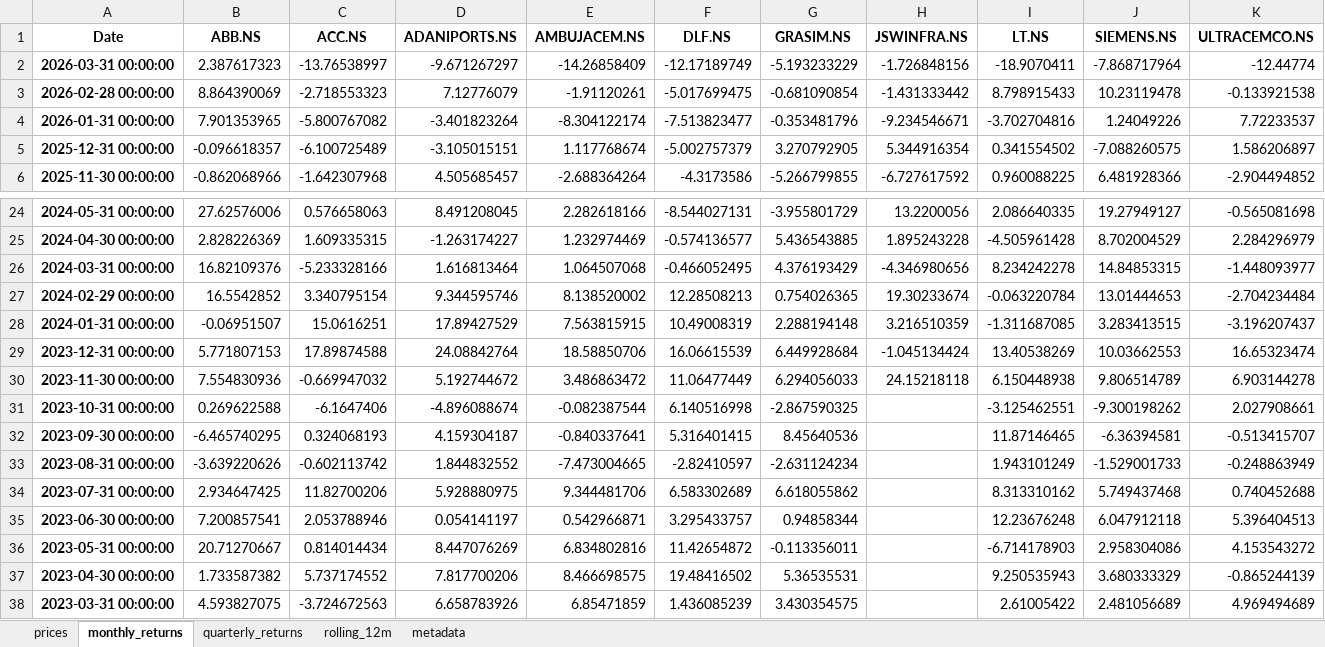
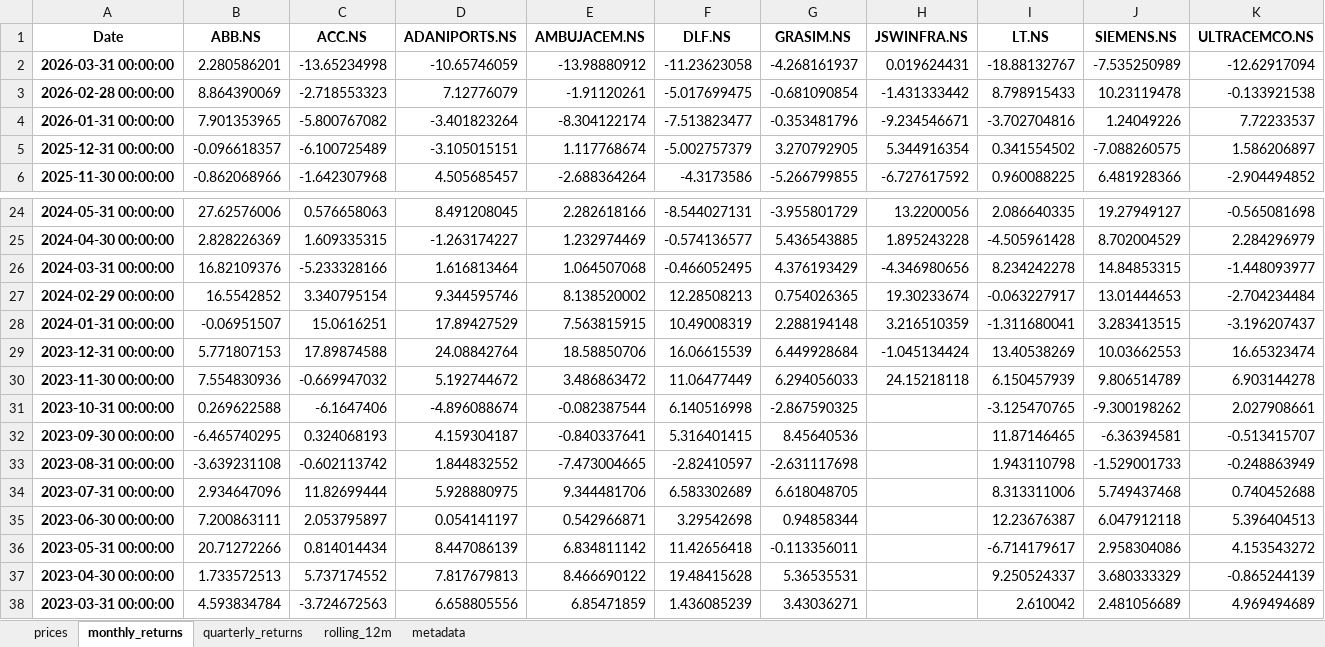
Before and after one commit to rahulshirke7951/stock-sector-dashboard, an Excel workbook: dashboards/Infrastructure.xlsx, sheet monthly_returns, drawn as a sheet; only a part is shown, gaps mark what is left out; values as stored, in another font and other column widths than the file's, no borders; conditional formats not drawn; the diff covers the shown part only; the diff names each change by its address in the sheet, - before the commit and + after, or states it on an @@ line.

```diff
--- a/dashboards/Infrastructure.xlsx (sheet monthly_returns)
+++ b/dashboards/Infrastructure.xlsx (sheet monthly_returns)
-B2 (ABB.NS): 2.387617323
+B2 (ABB.NS): 2.280586201
-C2 (ACC.NS): -13.76538997
+C2 (ACC.NS): -13.65234998
-D2 (ADANIPORTS.NS): -9.671267297
+D2 (ADANIPORTS.NS): -10.65746059
-E2 (AMBUJACEM.NS): -14.26858409
+E2 (AMBUJACEM.NS): -13.98880912
-F2 (DLF.NS): -12.17189749
+F2 (DLF.NS): -11.23623058
-G2 (GRASIM.NS): -5.193233229
+G2 (GRASIM.NS): -4.268161937
-H2 (JSWINFRA.NS): -1.726848156
+H2 (JSWINFRA.NS): 0.019624431
-I2 (LT.NS): -18.9070411
+I2 (LT.NS): -18.88132767
-J2 (SIEMENS.NS): -7.868717964
+J2 (SIEMENS.NS): -7.535250989
-K2 (ULTRACEMCO.NS): -12.44774
+K2 (ULTRACEMCO.NS): -12.62917094
-I27 (LT.NS): -0.063220784
+I27 (LT.NS): -0.063227917
-I28 (LT.NS): -1.311687085
+I28 (LT.NS): -1.311680041
-I30 (LT.NS): 6.150448938
+I30 (LT.NS): 6.150457939
-I31 (LT.NS): -3.125462551
+I31 (LT.NS): -3.125470765
-B33 (ABB.NS): -3.639220626
+B33 (ABB.NS): -3.639231108
-G33 (GRASIM.NS): -2.631124234
+G33 (GRASIM.NS): -2.631117698
-I33 (LT.NS): 1.943101249
+I33 (LT.NS): 1.943110798
-B34 (ABB.NS): 2.934647425
+B34 (ABB.NS): 2.934647096
-C34 (ACC.NS): 11.82700206
+C34 (ACC.NS): 11.82699444
-G34 (GRASIM.NS): 6.618055862
+G34 (GRASIM.NS): 6.618048705
-I34 (LT.NS): 8.313310162
+I34 (LT.NS): 8.313311006
-B35 (ABB.NS): 7.200857541
+B35 (ABB.NS): 7.200863111
-C35 (ACC.NS): 2.053788946
+C35 (ACC.NS): 2.053795897
-F35 (DLF.NS): 3.295433757
+F35 (DLF.NS): 3.29542698
-I35 (LT.NS): 12.23676248
+I35 (LT.NS): 12.23676387
-B36 (ABB.NS): 20.71270667
+B36 (ABB.NS): 20.71272266
-D36 (ADANIPORTS.NS): 8.447076269
+D36 (ADANIPORTS.NS): 8.447086139
-E36 (AMBUJACEM.NS): 6.834802816
+E36 (AMBUJACEM.NS): 6.834811142
-F36 (DLF.NS): 11.42654872
+F36 (DLF.NS): 11.42656418
-I36 (LT.NS): -6.714178903
+I36 (LT.NS): -6.714179617
-B37 (ABB.NS): 1.733587382
+B37 (ABB.NS): 1.733572513
-D37 (ADANIPORTS.NS): 7.817700206
+D37 (ADANIPORTS.NS): 7.817679813
-E37 (AMBUJACEM.NS): 8.466698575
+E37 (AMBUJACEM.NS): 8.466690122
-F37 (DLF.NS): 19.48416502
+F37 (DLF.NS): 19.48415628
-I37 (LT.NS): 9.250535943
+I37 (LT.NS): 9.250524337
-B38 (ABB.NS): 4.593827075
+B38 (ABB.NS): 4.593834784
-D38 (ADANIPORTS.NS): 6.658783926
+D38 (ADANIPORTS.NS): 6.658805556
-G38 (GRASIM.NS): 3.430354575
+G38 (GRASIM.NS): 3.43036271
-I38 (LT.NS): 2.61005422
+I38 (LT.NS): 2.610042
```
Also changed, not shown: 77 edited cells elsewhere in this sheet, sheet prices, sheet rolling_12m, sheet quarterly_returns, dashboards/Automobile.xlsx, dashboards/Energy.xlsx, 7 other files.
